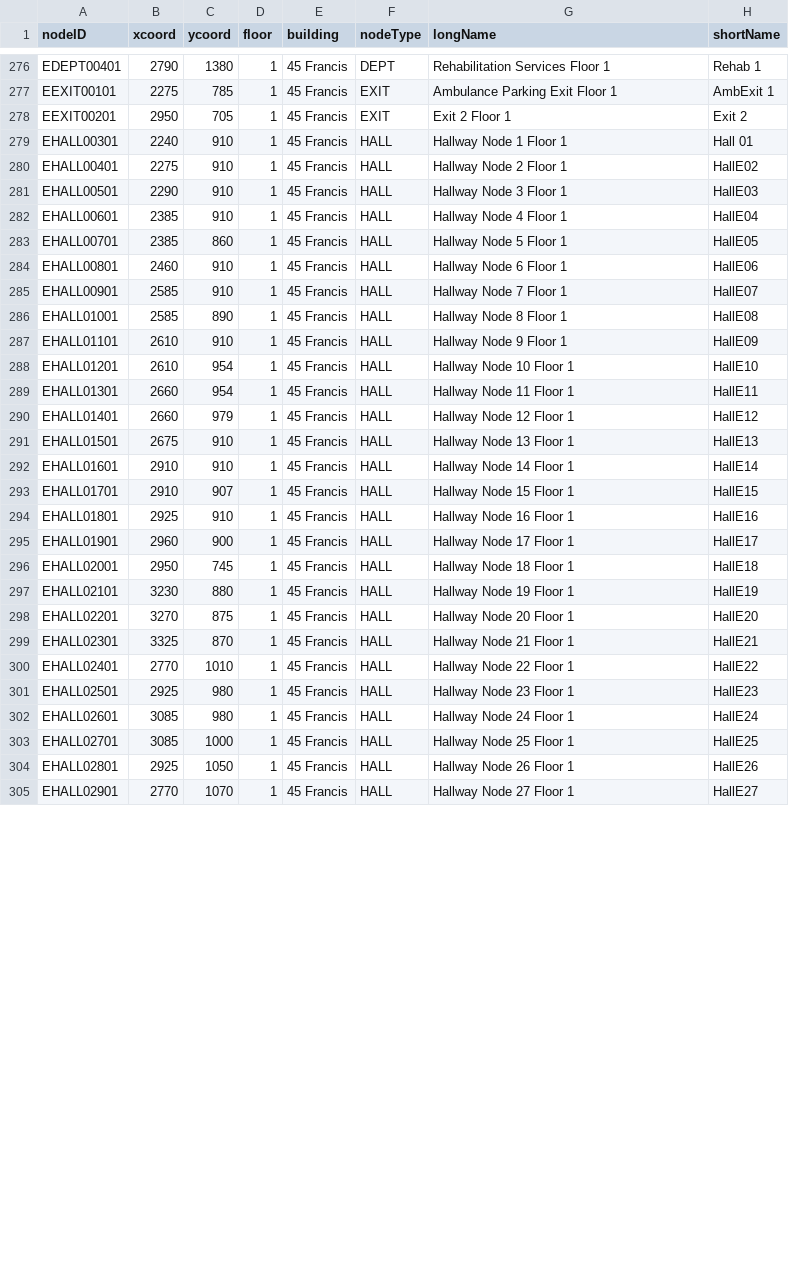
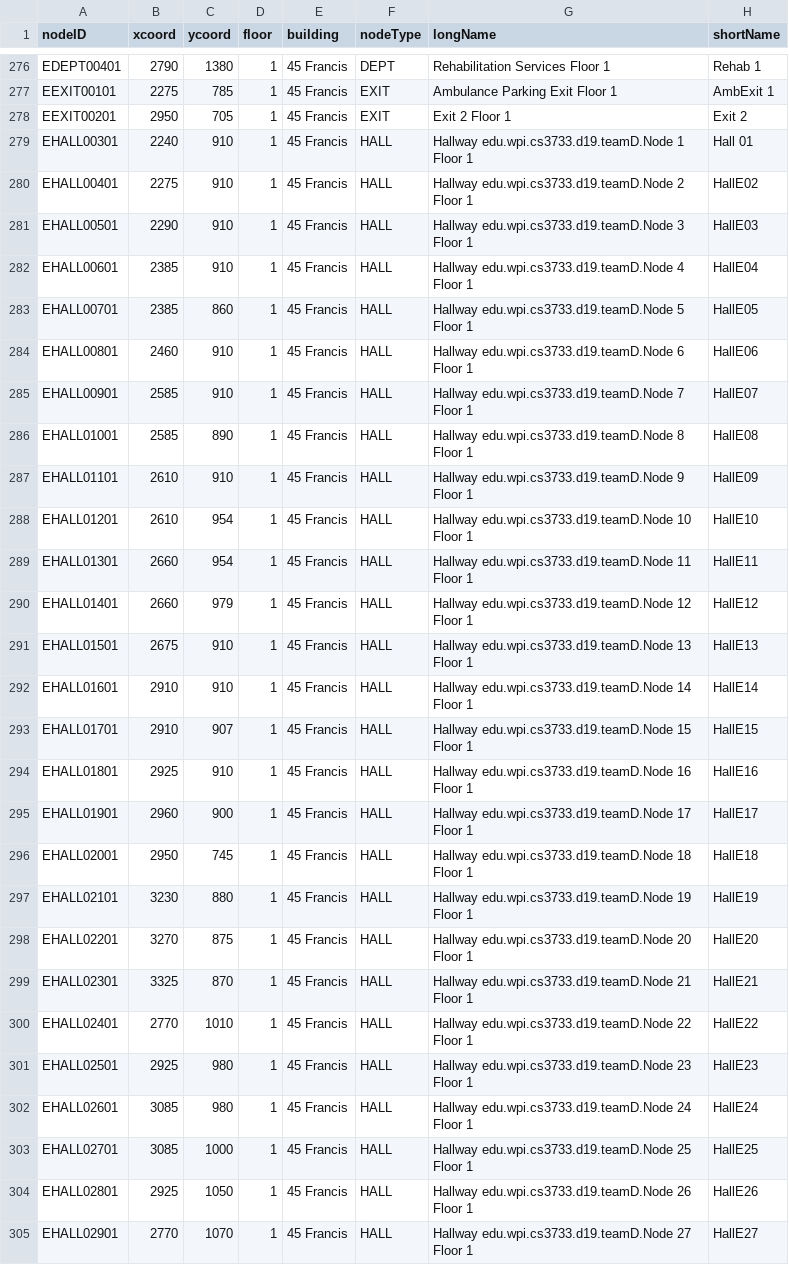
Before and after one commit to Nlkuberka/Hospital-Kiosk-Application, a CSV file: Project/nodesv5.csv, drawn as a sheet; only a part is shown, gaps mark what is left out; the diff covers the shown part only.

```diff
--- a/Project/nodesv5.csv
+++ b/Project/nodesv5.csv
@@ -278,28 +278,28 @@ EEXIT00101,2275,785,1,45 Francis,EXIT,Ambulance Parking Exit Floor 1,AmbExit 1
 EEXIT00201,2950,705,1,45 Francis,EXIT,Exit 2 Floor 1,Exit 2
-EHALL00301,2240,910,1,45 Francis,HALL,Hallway Node 1 Floor 1,Hall 01
-EHALL00401,2275,910,1,45 Francis,HALL,Hallway Node 2 Floor 1,HallE02
-EHALL00501,2290,910,1,45 Francis,HALL,Hallway Node 3 Floor 1,HallE03
-EHALL00601,2385,910,1,45 Francis,HALL,Hallway Node 4 Floor 1,HallE04
-EHALL00701,2385,860,1,45 Francis,HALL,Hallway Node 5 Floor 1,HallE05
-EHALL00801,2460,910,1,45 Francis,HALL,Hallway Node 6 Floor 1,HallE06
-EHALL00901,2585,910,1,45 Francis,HALL,Hallway Node 7 Floor 1,HallE07
-EHALL01001,2585,890,1,45 Francis,HALL,Hallway Node 8 Floor 1,HallE08
-EHALL01101,2610,910,1,45 Francis,HALL,Hallway Node 9 Floor 1,HallE09
-EHALL01201,2610,954,1,45 Francis,HALL,Hallway Node 10 Floor 1,HallE10
-EHALL01301,2660,954,1,45 Francis,HALL,Hallway Node 11 Floor 1,HallE11
-EHALL01401,2660,979,1,45 Francis,HALL,Hallway Node 12 Floor 1,HallE12
-EHALL01501,2675,910,1,45 Francis,HALL,Hallway Node 13 Floor 1,HallE13
-EHALL01601,2910,910,1,45 Francis,HALL,Hallway Node 14 Floor 1,HallE14
-EHALL01701,2910,907,1,45 Francis,HALL,Hallway Node 15 Floor 1,HallE15
-EHALL01801,2925,910,1,45 Francis,HALL,Hallway Node 16 Floor 1,HallE16
-EHALL01901,2960,900,1,45 Francis,HALL,Hallway Node 17 Floor 1,HallE17
-EHALL02001,2950,745,1,45 Francis,HALL,Hallway Node 18 Floor 1,HallE18
-EHALL02101,3230,880,1,45 Francis,HALL,Hallway Node 19 Floor 1,HallE19
-EHALL02201,3270,875,1,45 Francis,HALL,Hallway Node 20 Floor 1,HallE20
-EHALL02301,3325,870,1,45 Francis,HALL,Hallway Node 21 Floor 1,HallE21
-EHALL02401,2770,1010,1,45 Francis,HALL,Hallway Node 22 Floor 1,HallE22
-EHALL02501,2925,980,1,45 Francis,HALL,Hallway Node 23 Floor 1,HallE23
-EHALL02601,3085,980,1,45 Francis,HALL,Hallway Node 24 Floor 1,HallE24
-EHALL02701,3085,1000,1,45 Francis,HALL,Hallway Node 25 Floor 1,HallE25
-EHALL02801,2925,1050,1,45 Francis,HALL,Hallway Node 26 Floor 1,HallE26
-EHALL02901,2770,1070,1,45 Francis,HALL,Hallway Node 27 Floor 1,HallE27
+EHALL00301,2240,910,1,45 Francis,HALL,Hallway edu.wpi.cs3733.d19.teamD.Node 1 Floor 1,Hall 01
+EHALL00401,2275,910,1,45 Francis,HALL,Hallway edu.wpi.cs3733.d19.teamD.Node 2 Floor 1,HallE02
+EHALL00501,2290,910,1,45 Francis,HALL,Hallway edu.wpi.cs3733.d19.teamD.Node 3 Floor 1,HallE03
+EHALL00601,2385,910,1,45 Francis,HALL,Hallway edu.wpi.cs3733.d19.teamD.Node 4 Floor 1,HallE04
+EHALL00701,2385,860,1,45 Francis,HALL,Hallway edu.wpi.cs3733.d19.teamD.Node 5 Floor 1,HallE05
+EHALL00801,2460,910,1,45 Francis,HALL,Hallway edu.wpi.cs3733.d19.teamD.Node 6 Floor 1,HallE06
+EHALL00901,2585,910,1,45 Francis,HALL,Hallway edu.wpi.cs3733.d19.teamD.Node 7 Floor 1,HallE07
+EHALL01001,2585,890,1,45 Francis,HALL,Hallway edu.wpi.cs3733.d19.teamD.Node 8 Floor 1,HallE08
+EHALL01101,2610,910,1,45 Francis,HALL,Hallway edu.wpi.cs3733.d19.teamD.Node 9 Floor 1,HallE09
+EHALL01201,2610,954,1,45 Francis,HALL,Hallway edu.wpi.cs3733.d19.teamD.Node 10 Floor 1,HallE10
+EHALL01301,2660,954,1,45 Francis,HALL,Hallway edu.wpi.cs3733.d19.teamD.Node 11 Floor 1,HallE11
+EHALL01401,2660,979,1,45 Francis,HALL,Hallway edu.wpi.cs3733.d19.teamD.Node 12 Floor 1,HallE12
+EHALL01501,2675,910,1,45 Francis,HALL,Hallway edu.wpi.cs3733.d19.teamD.Node 13 Floor 1,HallE13
+EHALL01601,2910,910,1,45 Francis,HALL,Hallway edu.wpi.cs3733.d19.teamD.Node 14 Floor 1,HallE14
+EHALL01701,2910,907,1,45 Francis,HALL,Hallway edu.wpi.cs3733.d19.teamD.Node 15 Floor 1,HallE15
+EHALL01801,2925,910,1,45 Francis,HALL,Hallway edu.wpi.cs3733.d19.teamD.Node 16 Floor 1,HallE16
+EHALL01901,2960,900,1,45 Francis,HALL,Hallway edu.wpi.cs3733.d19.teamD.Node 17 Floor 1,HallE17
+EHALL02001,2950,745,1,45 Francis,HALL,Hallway edu.wpi.cs3733.d19.teamD.Node 18 Floor 1,HallE18
+EHALL02101,3230,880,1,45 Francis,HALL,Hallway edu.wpi.cs3733.d19.teamD.Node 19 Floor 1,HallE19
+EHALL02201,3270,875,1,45 Francis,HALL,Hallway edu.wpi.cs3733.d19.teamD.Node 20 Floor 1,HallE20
+EHALL02301,3325,870,1,45 Francis,HALL,Hallway edu.wpi.cs3733.d19.teamD.Node 21 Floor 1,HallE21
+EHALL02401,2770,1010,1,45 Francis,HALL,Hallway edu.wpi.cs3733.d19.teamD.Node 22 Floor 1,HallE22
+EHALL02501,2925,980,1,45 Francis,HALL,Hallway edu.wpi.cs3733.d19.teamD.Node 23 Floor 1,HallE23
+EHALL02601,3085,980,1,45 Francis,HALL,Hallway edu.wpi.cs3733.d19.teamD.Node 24 Floor 1,HallE24
+EHALL02701,3085,1000,1,45 Francis,HALL,Hallway edu.wpi.cs3733.d19.teamD.Node 25 Floor 1,HallE25
+EHALL02801,2925,1050,1,45 Francis,HALL,Hallway edu.wpi.cs3733.d19.teamD.Node 26 Floor 1,HallE26
+EHALL02901,2770,1070,1,45 Francis,HALL,Hallway edu.wpi.cs3733.d19.teamD.Node 27 Floor 1,HallE27
```
Also changed, not shown: 81 edited cells elsewhere in this file, 51 other files.
